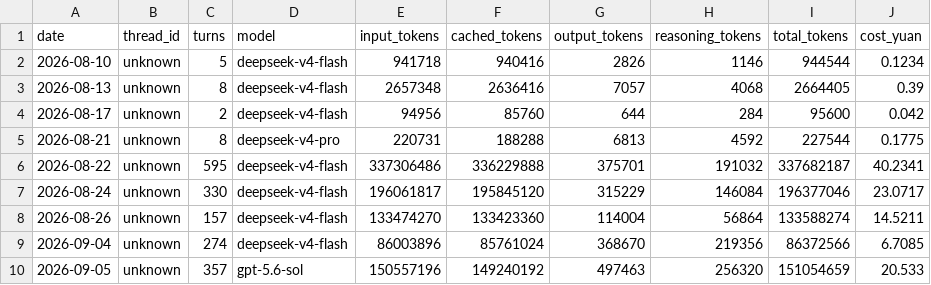
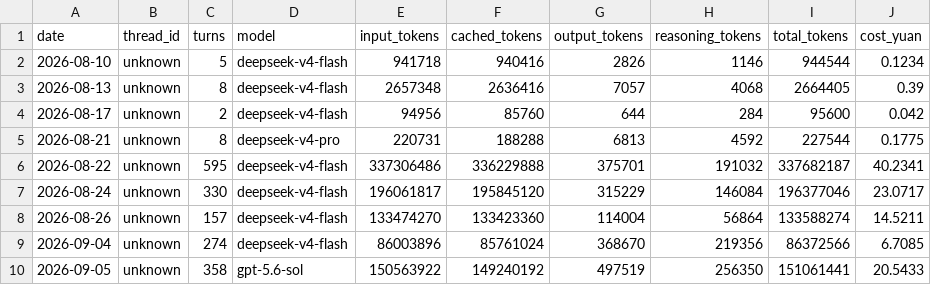
Before and after one commit to Anhao1314/go2_lianghua, a CSV file: data/datasets/costs.csv, drawn as a sheet.

```diff
--- a/data/datasets/costs.csv
+++ b/data/datasets/costs.csv
@@ -9,2 +9,2 @@
 2026-09-04,unknown,274,deepseek-v4-flash,86003896,85761024,368670,219356,86372566,6.7085
-2026-09-05,unknown,357,gpt-5.6-sol,150557196,149240192,497463,256320,151054659,20.533
+2026-09-05,unknown,358,gpt-5.6-sol,150563922,149240192,497519,256350,151061441,20.5433
```
Also changed, not shown: data/datasets/labels.csv, data/datasets/runs.csv, 1 other file.
